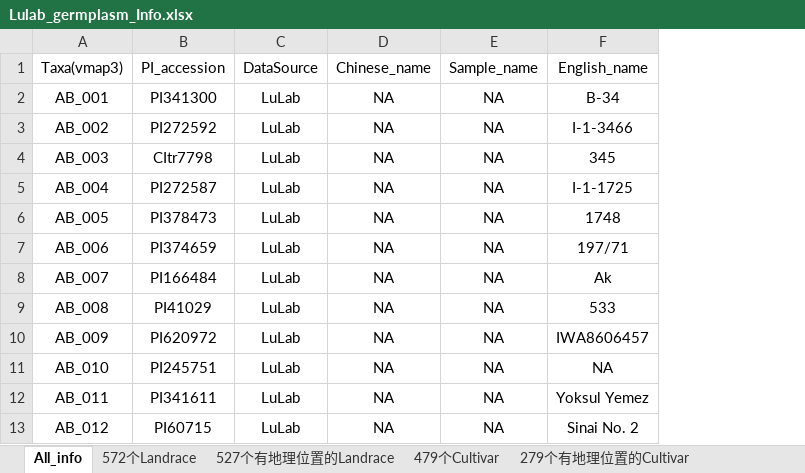
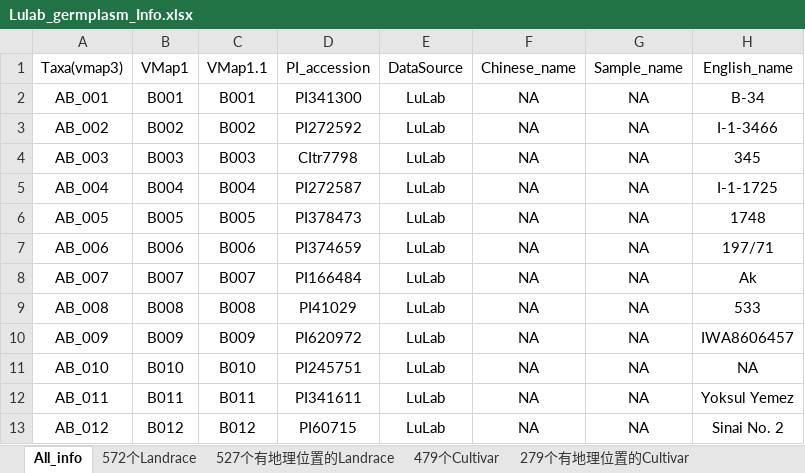
Before and after one commit to Yafei-Guo-coder/DumpNice, an Excel workbook: 07_VMap3/Lulab_germplasm_Info.xlsx, sheet All_info, drawn as a sheet; only a part is shown; values as stored, in another font and other column widths than the file's, no borders; conditional formats not drawn; the diff names each change by its address in the sheet, - before the commit and + after, or states it on an @@ line.

```diff
--- a/07_VMap3/Lulab_germplasm_Info.xlsx (sheet All_info)
+++ b/07_VMap3/Lulab_germplasm_Info.xlsx (sheet All_info)
+column B (VMap1), rows 2-13: B001 | B002 | B003 | B004 | B005 | B006 | B007 | B008 | B009 | B010 | B011 | B012
+column C (VMap1.1), rows 2-13: B001 | B002 | B003 | B004 | B005 | B006 | B007 | B008 | B009 | B010 | B011 | B012
```
Also changed, not shown: 9 other files.
